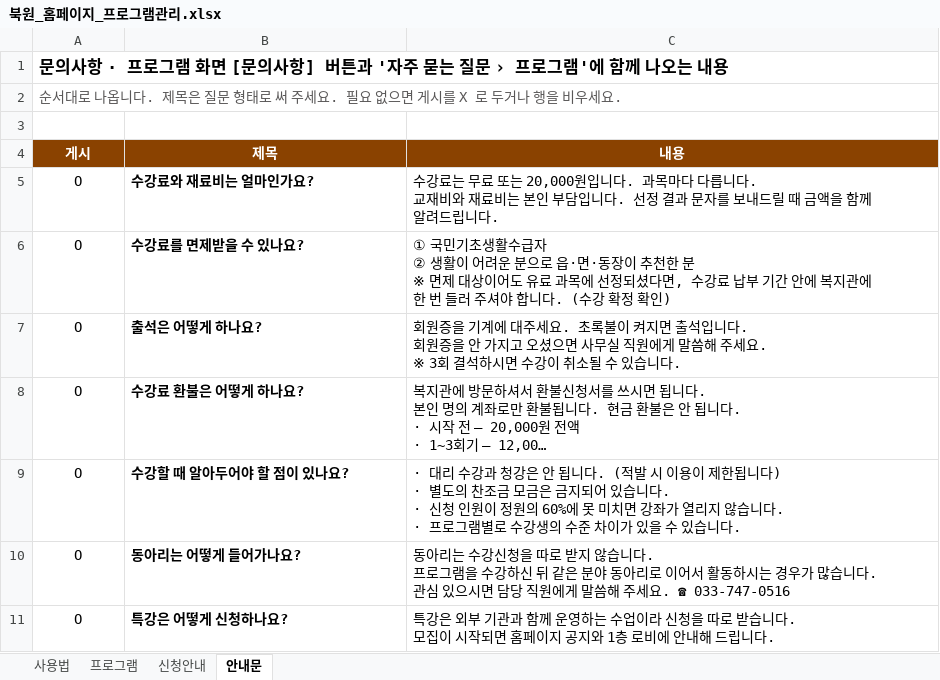
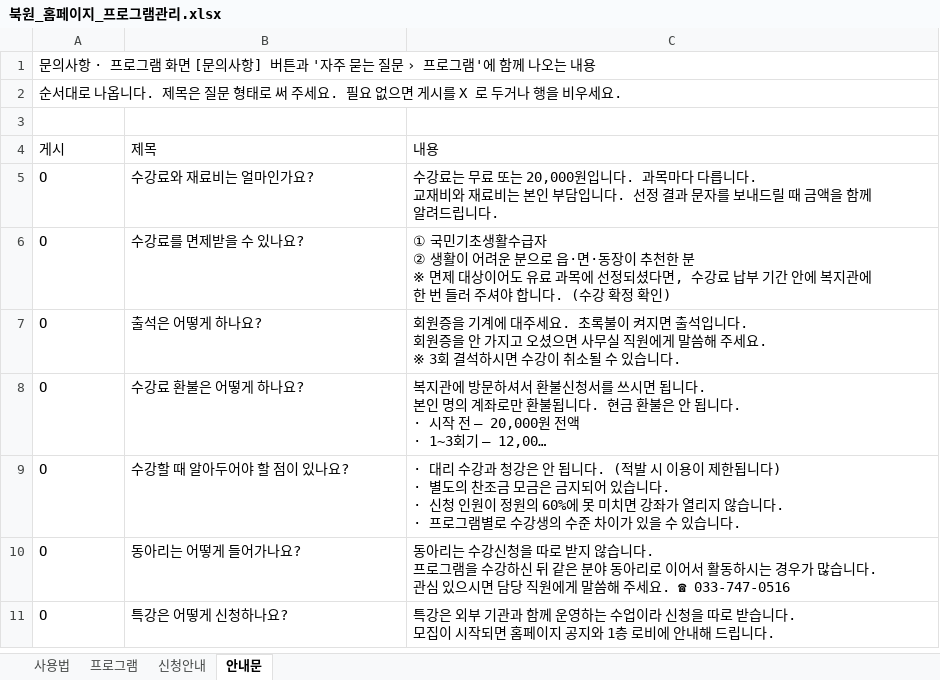
Before and after one commit to bukwonsenior/homepage, an Excel workbook: data/북원_홈페이지_프로그램관리.xlsx, sheet 안내문, drawn as a sheet; long unchanged cells end in …; values as stored, in another font and other column widths than the file's, no borders; the diff names each change by its address in the sheet, - before the commit and + after, or states it on an @@ line.

```diff
--- a/data/북원_홈페이지_프로그램관리.xlsx (sheet 안내문)
+++ b/data/북원_홈페이지_프로그램관리.xlsx (sheet 안내문)
-A1 bold: on
+A1 bold: off, text size: smaller
-A1:C1 merged
-A2 text colour: #595757
+A2 text colour: black
-A2:C2 merged
@@ A4:C4 alignment: center → left, fill: #8A4200 → none, bold: on → off, text colour: #FFFFFF → black @@
-A5:A11 alignment: center
+A5:A11 alignment: left
-B5:B11 bold: on
+B5:B11 bold: off
```
Also changed, not shown: sheet 프로그램, sheet 사용법, sheet 신청안내.
